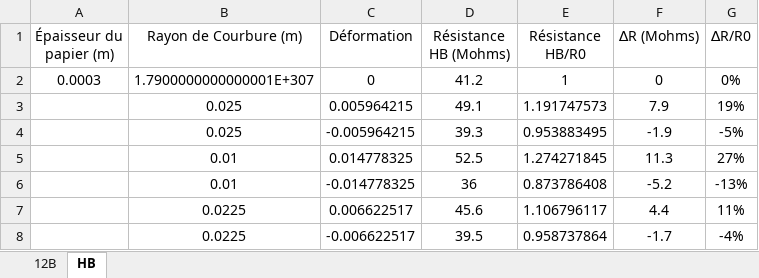
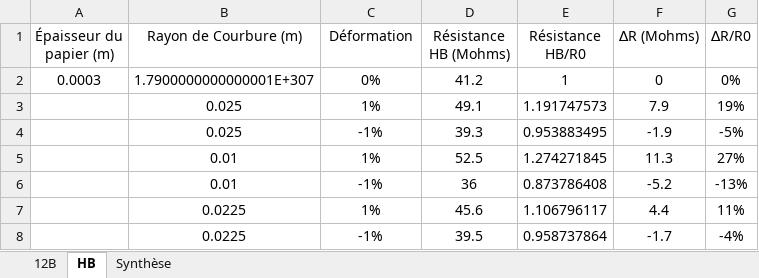
Before and after one commit to MOSH-Insa-Toulouse/CC_Seby_2021, an Excel workbook: Data Sheet/Résultats Banc de Test.xlsx, sheet HB, drawn as a sheet; values as stored, in another font and other column widths than the file's, no borders; charts and pictures not drawn; the diff names each change by its address in the sheet, - before the commit and + after, or states it on an @@ line.

```diff
--- a/Data Sheet/Résultats Banc de Test.xlsx (sheet HB)
+++ b/Data Sheet/Résultats Banc de Test.xlsx (sheet HB)
+sheet tab: Synthèse
-C2 (Déformation): 0
+C2 (Déformation): 0%
-C3 (Déformation): 0.005964215
+C3 (Déformation): 1%
-C4 (Déformation): -0.005964215
+C4 (Déformation): -1%
-C5 (Déformation): 0.014778325
+C5 (Déformation): 1%
-C6 (Déformation): -0.014778325
+C6 (Déformation): -1%
-C7 (Déformation): 0.006622517
+C7 (Déformation): 1%
-C8 (Déformation): -0.006622517
+C8 (Déformation): -1%
```
Also changed, not shown: sheet 12B, charts or pictures.
